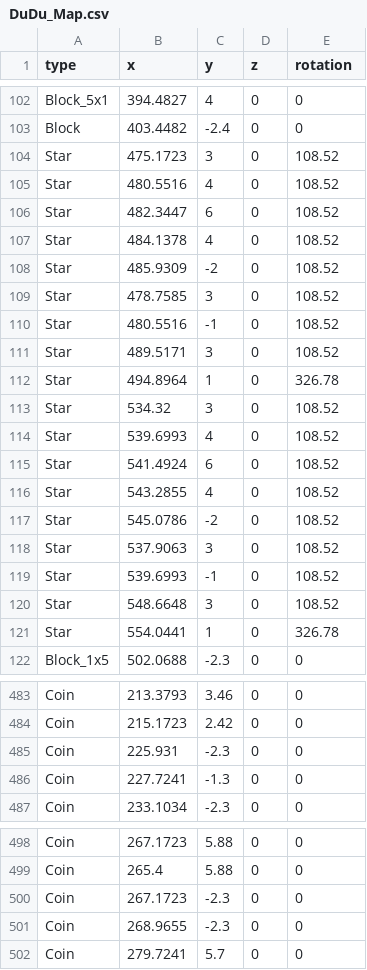
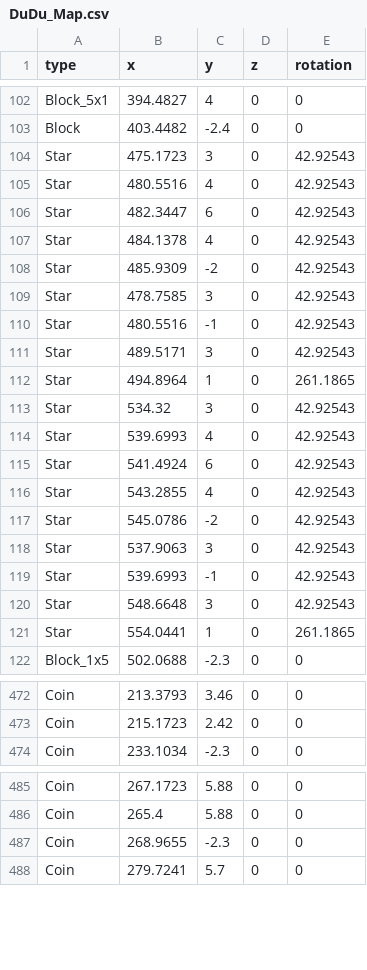
Before and after one commit to anack-111/Geo, a CSV file: Assets/Data/MapData/DuDu_Map.csv, drawn as a sheet; only a part is shown, gaps mark what is left out; the diff covers the shown part only.

```diff
--- a/Assets/Data/MapData/DuDu_Map.csv
+++ b/Assets/Data/MapData/DuDu_Map.csv
@@ -103,20 +103,20 @@ Block_5x1,394.4827,4,0,0
 Block,403.4482,-2.4,0,0
-Star,475.1723,3,0,108.52
-Star,480.5516,4,0,108.52
-Star,482.3447,6,0,108.52
-Star,484.1378,4,0,108.52
-Star,485.9309,-2,0,108.52
-Star,478.7585,3,0,108.52
-Star,480.5516,-1,0,108.52
-Star,489.5171,3,0,108.52
-Star,494.8964,1,0,326.78
-Star,534.32,3,0,108.52
-Star,539.6993,4,0,108.52
-Star,541.4924,6,0,108.52
-Star,543.2855,4,0,108.52
-Star,545.0786,-2,0,108.52
-Star,537.9063,3,0,108.52
-Star,539.6993,-1,0,108.52
-Star,548.6648,3,0,108.52
-Star,554.0441,1,0,326.78
+Star,475.1723,3,0,42.92543
+Star,480.5516,4,0,42.92543
+Star,482.3447,6,0,42.92543
+Star,484.1378,4,0,42.92543
+Star,485.9309,-2,0,42.92543
+Star,478.7585,3,0,42.92543
+Star,480.5516,-1,0,42.92543
+Star,489.5171,3,0,42.92543
+Star,494.8964,1,0,261.1865
+Star,534.32,3,0,42.92543
+Star,539.6993,4,0,42.92543
+Star,541.4924,6,0,42.92543
+Star,543.2855,4,0,42.92543
+Star,545.0786,-2,0,42.92543
+Star,537.9063,3,0,42.92543
+Star,539.6993,-1,0,42.92543
+Star,548.6648,3,0,42.92543
+Star,554.0441,1,0,261.1865
 Block_1x5,502.0688,-2.3,0,0
@@ -484,4 +473,2 @@ Coin,213.3793,3.46,0,0
 Coin,215.1723,2.42,0,0
-Coin,225.931,-2.3,0,0
-Coin,227.7241,-1.3,0,0
 Coin,233.1034,-2.3,0,0
@@ -499,3 +486,2 @@ Coin,267.1723,5.88,0,0
 Coin,265.4,5.88,0,0
-Coin,267.1723,-2.3,0,0
 Coin,268.9655,-2.3,0,0
```
Also changed, not shown: 2 added rows, 17 removed rows and 54 edited cells elsewhere in this file, 1 other file.
